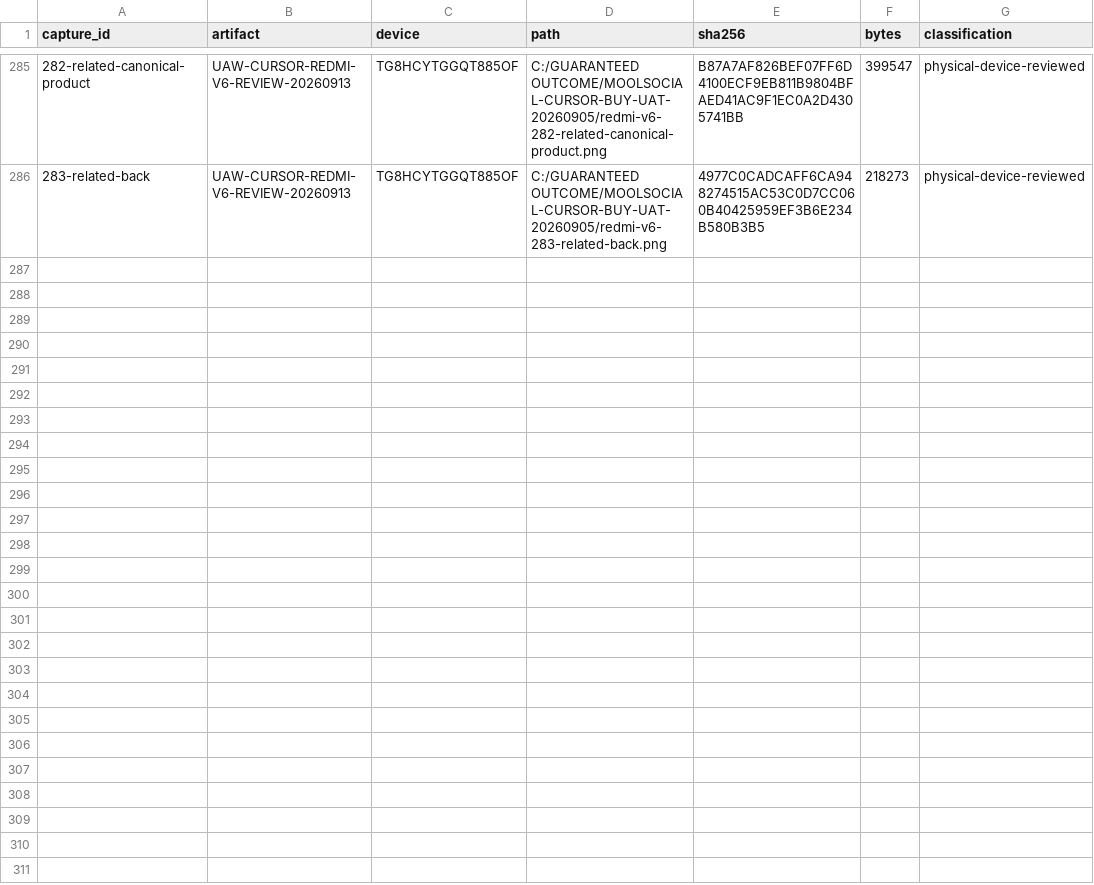
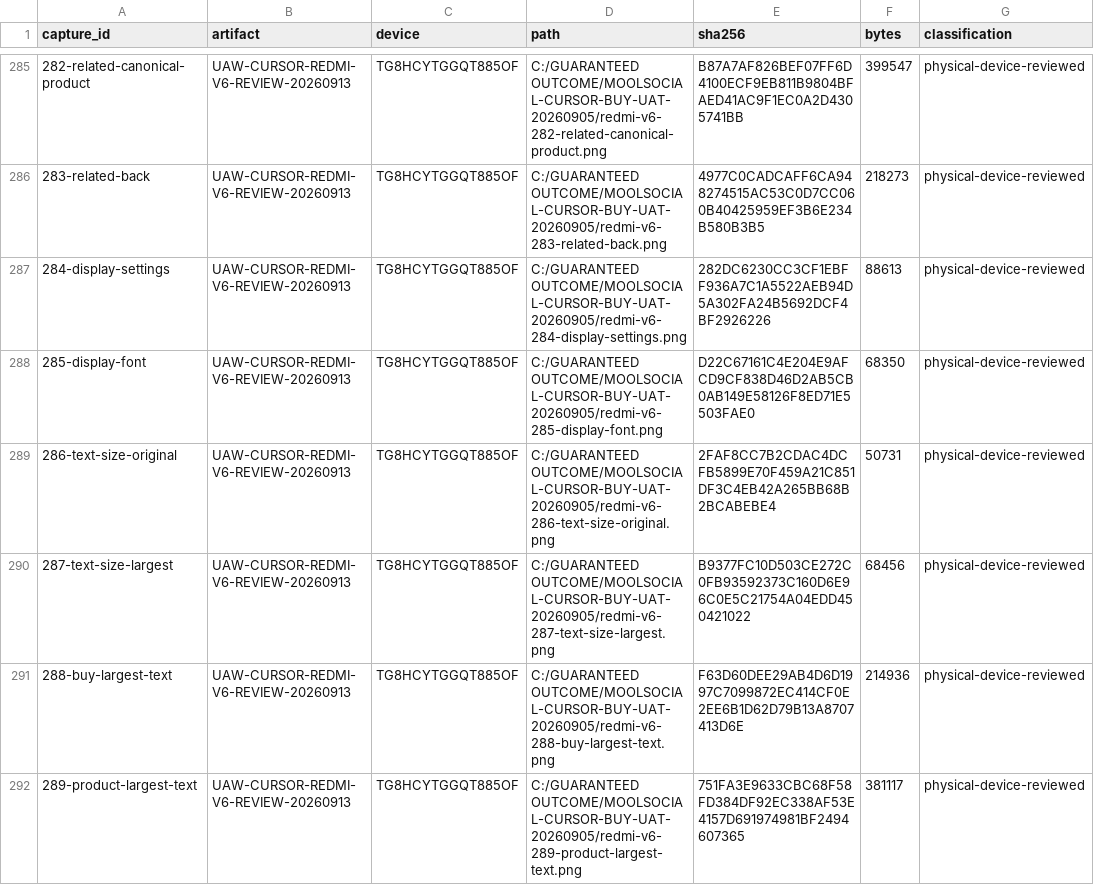
Before and after one commit to Supermanditech/MOOLSOCIAL-PRODUCTION, a CSV file: docs/quality/cursor-redmi-v6-audit-20260913/EVIDENCE.csv, drawn as a sheet; only a part is shown, gaps mark what is left out; the diff covers the shown part only; the diff names each change by its address in the sheet, - before the commit and + after, or states it on an @@ line.

Commit message:
ui(redmi-v6-audit-20260913): record physical enlarged-text and media mapping checks

```diff
--- a/docs/quality/cursor-redmi-v6-audit-20260913/EVIDENCE.csv
+++ b/docs/quality/cursor-redmi-v6-audit-20260913/EVIDENCE.csv
+row 287: 284-display-settings | UAW-CURSOR-REDMI-V6-REVIEW-20260913 | TG8HCYTGGQT885OF | C:/GUARANTEED OUTCOME/MOOLSOCIAL-CURSOR-BUY-UAT-20260905/redmi-v6-284-display-settings.png | 282DC6230CC3CF1EBFF936A7C1A5522AEB94D5A302FA24B5692DCF4BF2926226 | 88613 | physical-device-reviewed
+row 288: 285-display-font | UAW-CURSOR-REDMI-V6-REVIEW-20260913 | TG8HCYTGGQT885OF | C:/GUARANTEED OUTCOME/MOOLSOCIAL-CURSOR-BUY-UAT-20260905/redmi-v6-285-display-font.png | D22C67161C4E204E9AFCD9CF838D46D2AB5CB0AB149E58126F8ED71E5503FAE0 | 68350 | physical-device-reviewed
+row 289: 286-text-size-original | UAW-CURSOR-REDMI-V6-REVIEW-20260913 | TG8HCYTGGQT885OF | C:/GUARANTEED OUTCOME/MOOLSOCIAL-CURSOR-BUY-UAT-20260905/redmi-v6-286-text-size-original.png | 2FAF8CC7B2CDAC4DCFB5899E70F459A21C851DF3C4EB42A265BB68B2BCABEBE4 | 50731 | physical-device-reviewed
+row 290: 287-text-size-largest | UAW-CURSOR-REDMI-V6-REVIEW-20260913 | TG8HCYTGGQT885OF | C:/GUARANTEED OUTCOME/MOOLSOCIAL-CURSOR-BUY-UAT-20260905/redmi-v6-287-text-size-largest.png | B9377FC10D503CE272C0FB93592373C160D6E96C0E5C21754A04EDD450421022 | 68456 | physical-device-reviewed
+row 291: 288-buy-largest-text | UAW-CURSOR-REDMI-V6-REVIEW-20260913 | TG8HCYTGGQT885OF | C:/GUARANTEED OUTCOME/MOOLSOCIAL-CURSOR-BUY-UAT-20260905/redmi-v6-288-buy-largest-text.png | F63D60DEE29AB4D6D1997C7099872EC414CF0E2EE6B1D62D79B13A8707413D6E | 214936 | physical-device-reviewed
+row 292: 289-product-largest-text | UAW-CURSOR-REDMI-V6-REVIEW-20260913 | TG8HCYTGGQT885OF | C:/GUARANTEED OUTCOME/MOOLSOCIAL-CURSOR-BUY-UAT-20260905/redmi-v6-289-product-largest-text.png | 751FA3E9633CBC68F58FD384DF92EC338AF53E4157D691974981BF2494607365 | 381117 | physical-device-reviewed
```
Also changed, not shown: 5 added rows elsewhere in this file, docs/quality/cursor-redmi-v6-audit-20260913/JOURNEYS.csv, 2 other files.
